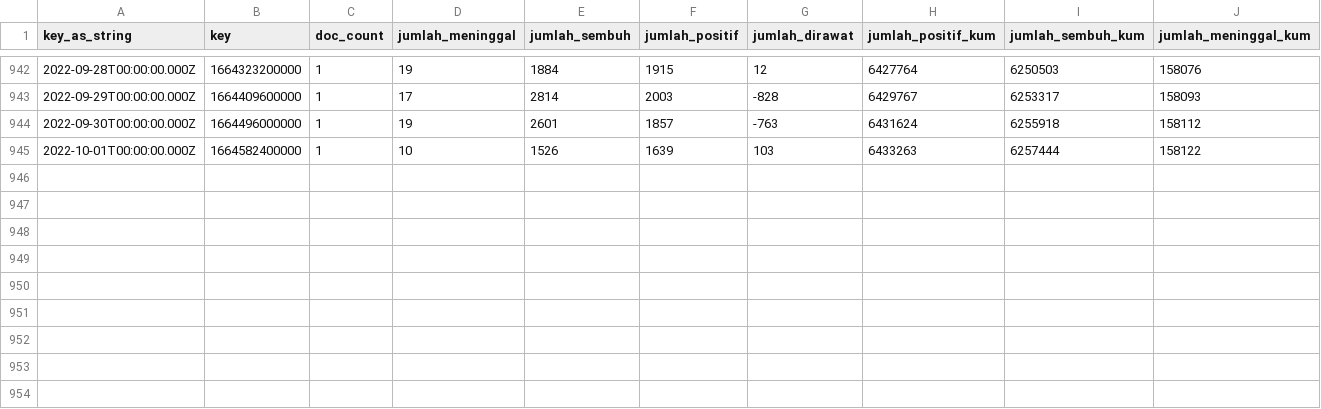
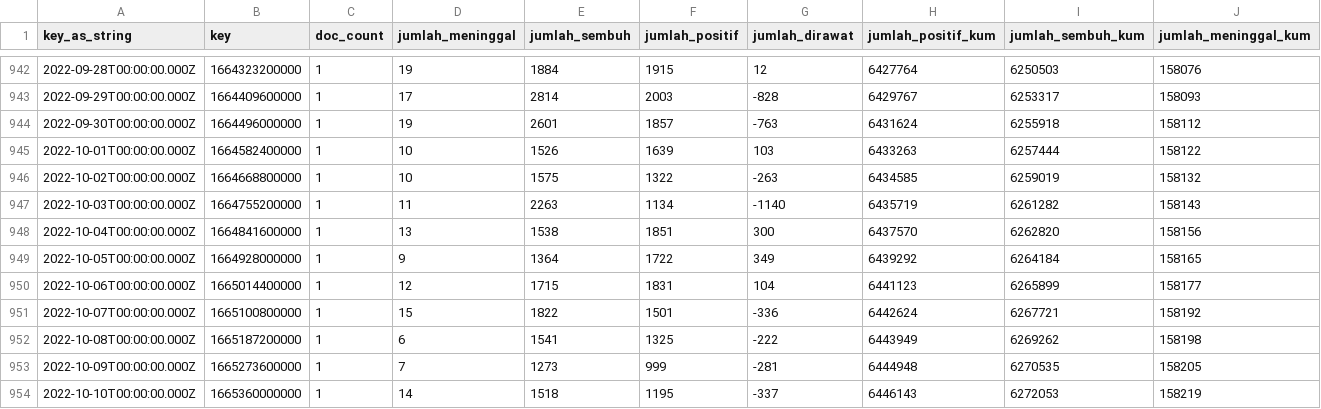
Before and after one commit to zakiego/data-sebaran-covid19goid, a CSV file: nasional/harian.csv, drawn as a sheet; only a part is shown, gaps mark what is left out; rows hold the shown columns only; the diff names each change by its address in the sheet, - before the commit and + after, or states it on an @@ line.

```diff
--- a/nasional/harian.csv
+++ b/nasional/harian.csv
+row 946: 2022-10-02T00:00:00.000Z | 1664668800000 | 1 | 10 | 1575 | 1322 | -263 | 6434585 | 6259019 | 158132
+row 947: 2022-10-03T00:00:00.000Z | 1664755200000 | 1 | 11 | 2263 | 1134 | -1140 | 6435719 | 6261282 | 158143
+row 948: 2022-10-04T00:00:00.000Z | 1664841600000 | 1 | 13 | 1538 | 1851 | 300 | 6437570 | 6262820 | 158156
+row 949: 2022-10-05T00:00:00.000Z | 1664928000000 | 1 | 9 | 1364 | 1722 | 349 | 6439292 | 6264184 | 158165
+row 950: 2022-10-06T00:00:00.000Z | 1665014400000 | 1 | 12 | 1715 | 1831 | 104 | 6441123 | 6265899 | 158177
+row 951: 2022-10-07T00:00:00.000Z | 1665100800000 | 1 | 15 | 1822 | 1501 | -336 | 6442624 | 6267721 | 158192
+row 952: 2022-10-08T00:00:00.000Z | 1665187200000 | 1 | 6 | 1541 | 1325 | -222 | 6443949 | 6269262 | 158198
+row 953: 2022-10-09T00:00:00.000Z | 1665273600000 | 1 | 7 | 1273 | 999 | -281 | 6444948 | 6270535 | 158205
+row 954: 2022-10-10T00:00:00.000Z | 1665360000000 | 1 | 14 | 1518 | 1195 | -337 | 6446143 | 6272053 | 158219
```
Also changed, not shown: nasional/pemeriksaan.csv, nasional/vaksinasi.csv.
